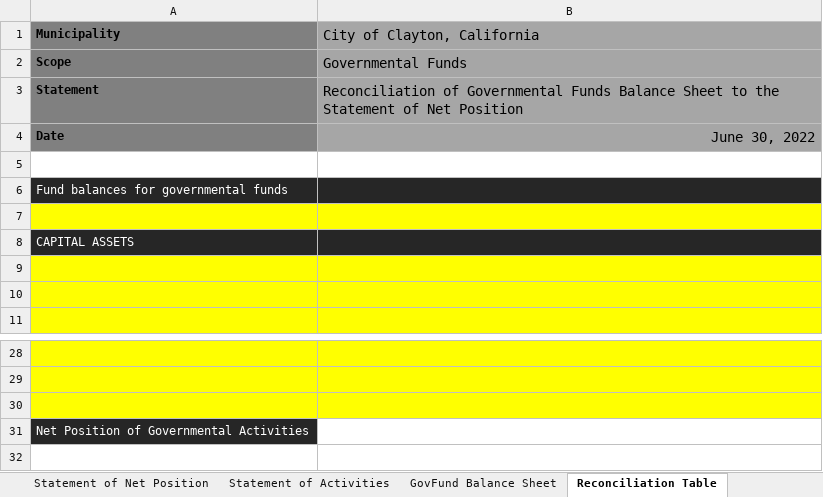
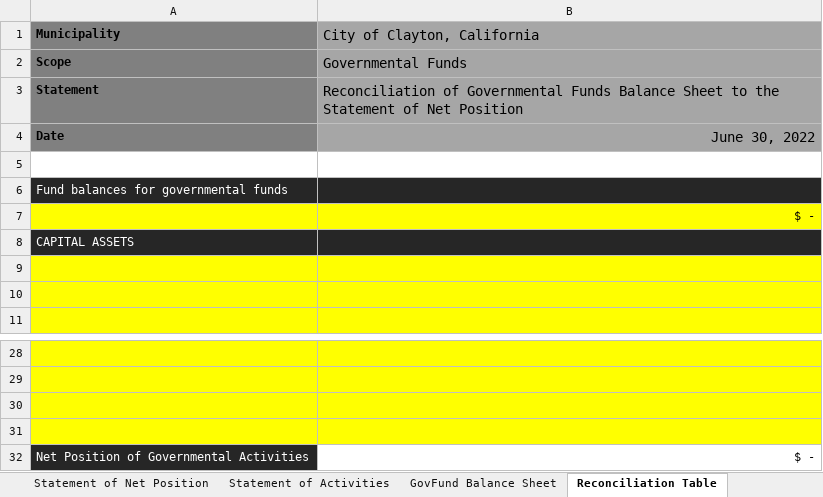
Before and after one commit to closup/process-xbrl, an Excel workbook: static/input_files/ACFR_template.xlsx, sheet Reconciliation Table, drawn as a sheet; only a part is shown, gaps mark what is left out; values as stored, in another font and other column widths than the file's, no borders; addresses are those after the commit; the diff names each change by its address in the sheet, - before the commit and + after, or states it on an @@ line.

```diff
--- a/static/input_files/ACFR_template.xlsx (sheet Reconciliation Table)
+++ b/static/input_files/ACFR_template.xlsx (sheet Reconciliation Table)
-B7 (City of Clayton, California): (empty)
+B7 (City of Clayton, California): $ -
+row 31: (empty)
-B32 (City of Clayton, California): (empty)
+B32 (City of Clayton, California): $ -
```
Also changed, not shown: sheet GovFund Balance Sheet.
